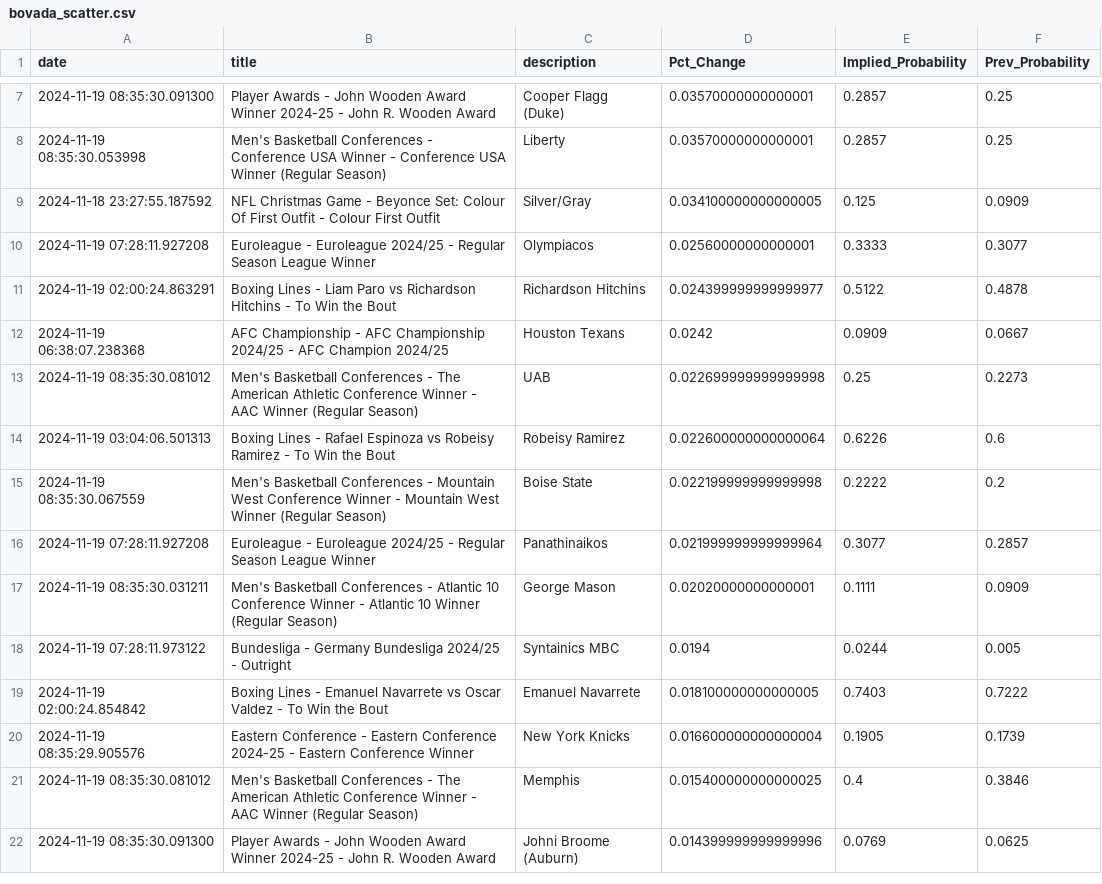
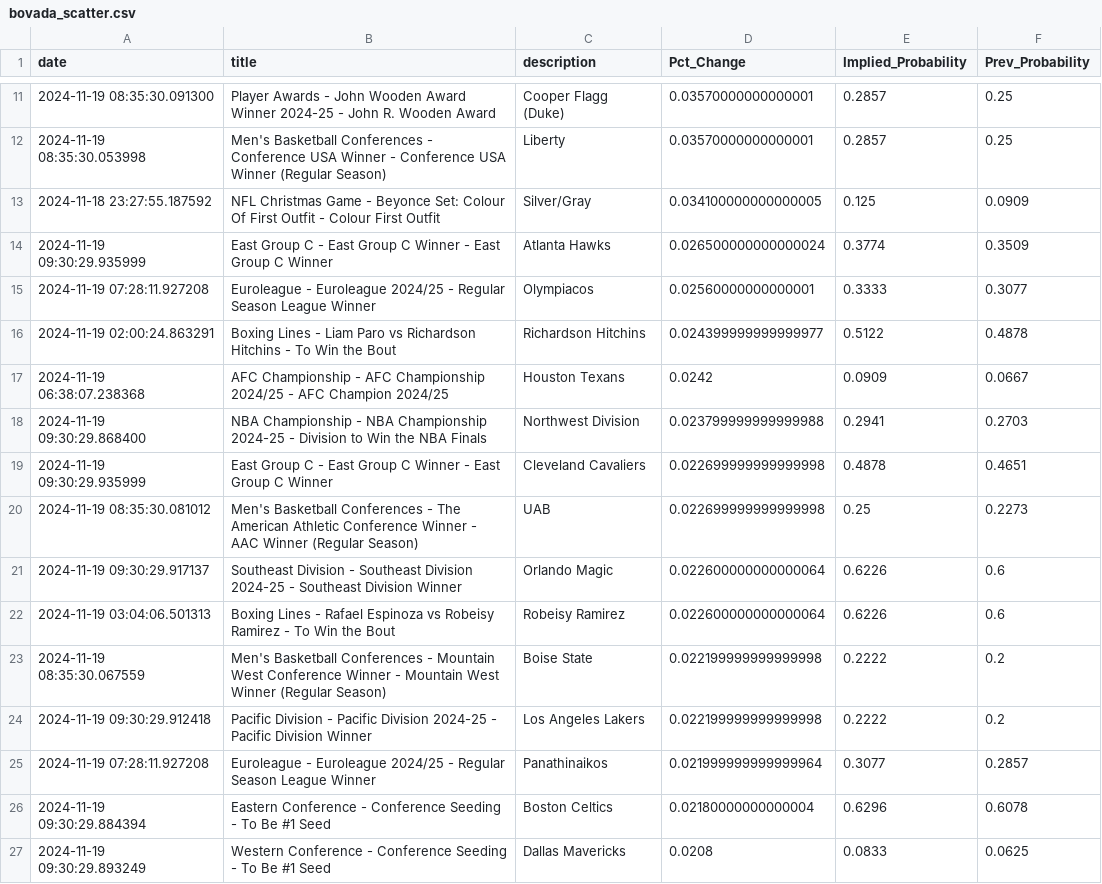
Before and after one commit to aaroncolesmith/data_load, a CSV file: data/bovada_scatter.csv, drawn as a sheet; only a part is shown, gaps mark what is left out; the shorter side is filled out with more unchanged rows; the diff covers the shown part only; the diff names each change by its address in the sheet, - before the commit and + after, or states it on an @@ line.

Commit message:
Update data

```diff
--- a/data/bovada_scatter.csv
+++ b/data/bovada_scatter.csv
+row 14: 2024-11-19 09:30:29.935999 | East Group C - East Group C Winner - East Group C Winner | Atlanta Hawks | 0.026500000000000024 | 0.3774 | 0.3509
+row 18: 2024-11-19 09:30:29.868400 | NBA Championship - NBA Championship 2024-25 - Division to Win the NBA Finals | Northwest Division | 0.023799999999999988 | 0.2941 | 0.2703
+row 19: 2024-11-19 09:30:29.935999 | East Group C - East Group C Winner - East Group C Winner | Cleveland Cavaliers | 0.022699999999999998 | 0.4878 | 0.4651
+row 21: 2024-11-19 09:30:29.917137 | Southeast Division - Southeast Division 2024-25 - Southeast Division Winner | Orlando Magic | 0.022600000000000064 | 0.6226 | 0.6
+row 24: 2024-11-19 09:30:29.912418 | Pacific Division - Pacific Division 2024-25 - Pacific Division Winner | Los Angeles Lakers | 0.022199999999999998 | 0.2222 | 0.2
+row 26: 2024-11-19 09:30:29.884394 | Eastern Conference - Conference Seeding - To Be #1 Seed | Boston Celtics | 0.02180000000000004 | 0.6296 | 0.6078
+row 27: 2024-11-19 09:30:29.893249 | Western Conference - Conference Seeding - To Be #1 Seed | Dallas Mavericks | 0.0208 | 0.0833 | 0.0625
```
Also changed, not shown: 26 added rows and 1 moved row elsewhere in this file, 1 other file.
